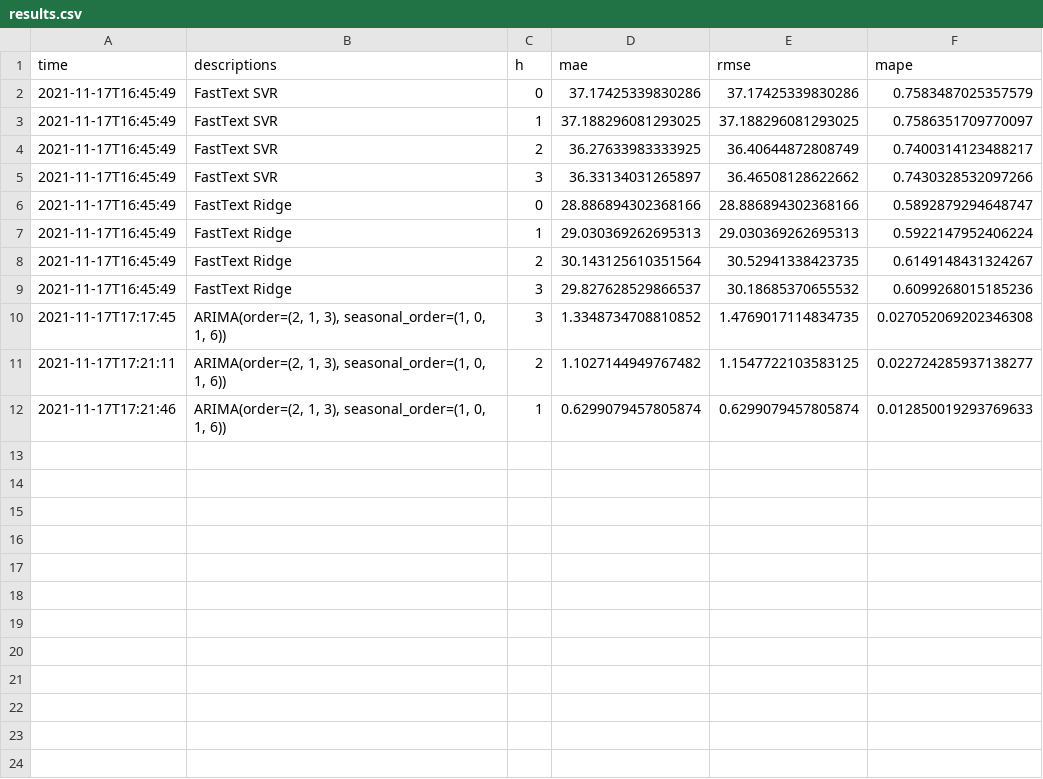
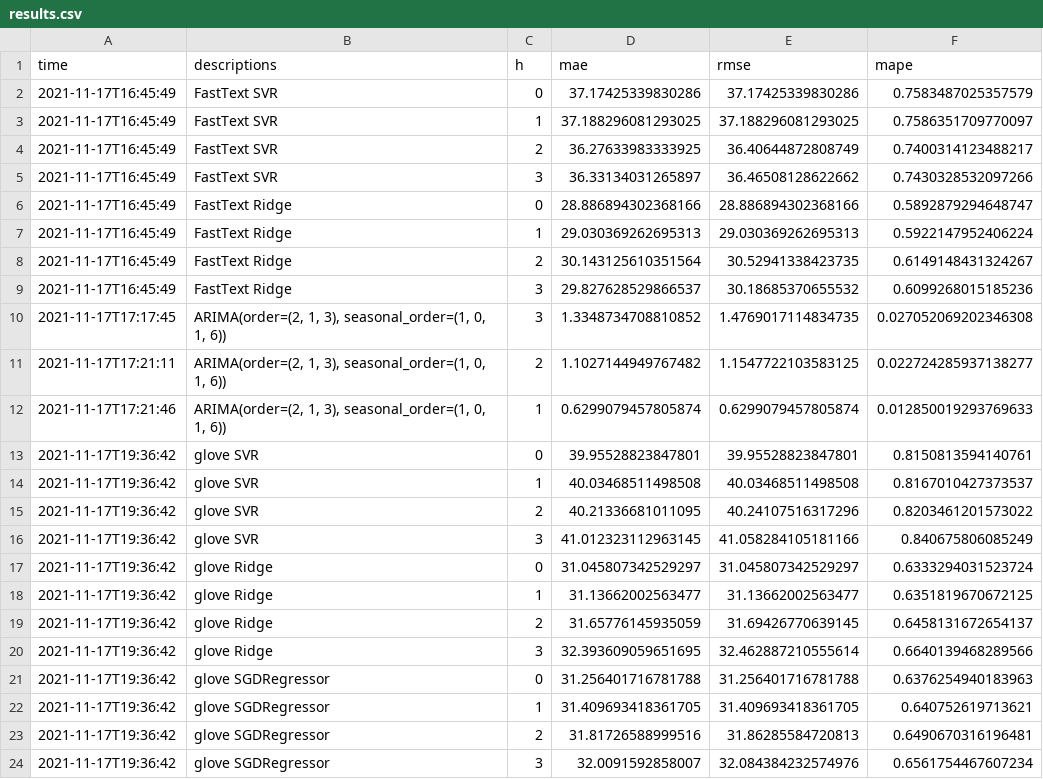
Before and after one commit to ben-edde/LIMA, a CSV file: results/results.csv, drawn as a sheet.

Commit message:
glove;

```diff
--- a/results/results.csv
+++ b/results/results.csv
@@ -12 +12,13 @@ time,descriptions,h,mae,rmse,mape
 2021-11-17T17:21:46,"ARIMA(order=(2, 1, 3), seasonal_order=(1, 0, 1, 6))",1,0.6299079457805874,0.6299079457805874,0.012850019293769633
+2021-11-17T19:36:42,glove SVR,0,39.95528823847801,39.95528823847801,0.8150813594140761
+2021-11-17T19:36:42,glove SVR,1,40.03468511498508,40.03468511498508,0.8167010427373537
+2021-11-17T19:36:42,glove SVR,2,40.21336681011095,40.24107516317296,0.8203461201573022
+2021-11-17T19:36:42,glove SVR,3,41.012323112963145,41.058284105181166,0.840675806085249
+2021-11-17T19:36:42,glove Ridge,0,31.045807342529297,31.045807342529297,0.6333294031523724
+2021-11-17T19:36:42,glove Ridge,1,31.13662002563477,31.13662002563477,0.6351819670672125
+2021-11-17T19:36:42,glove Ridge,2,31.65776145935059,31.69426770639145,0.6458131672654137
+2021-11-17T19:36:42,glove Ridge,3,32.393609059651695,32.462887210555614,0.6640139468289566
+2021-11-17T19:36:42,glove SGDRegressor,0,31.256401716781788,31.256401716781788,0.6376254940183963
+2021-11-17T19:36:42,glove SGDRegressor,1,31.409693418361705,31.409693418361705,0.640752619713621
+2021-11-17T19:36:42,glove SGDRegressor,2,31.81726588999516,31.86285584720813,0.6490670316196481
+2021-11-17T19:36:42,glove SGDRegressor,3,32.0091592858007,32.084384232574976,0.6561754467607234
```
Also changed, not shown: 4 other files.
